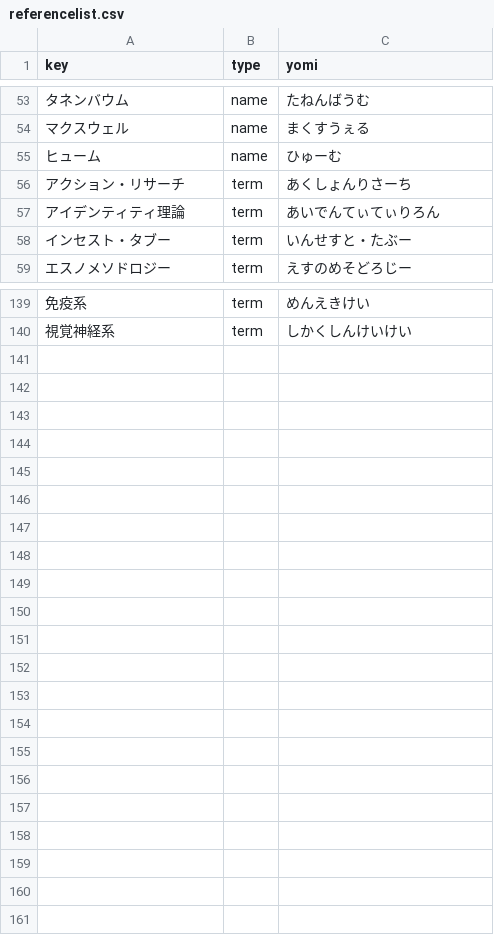
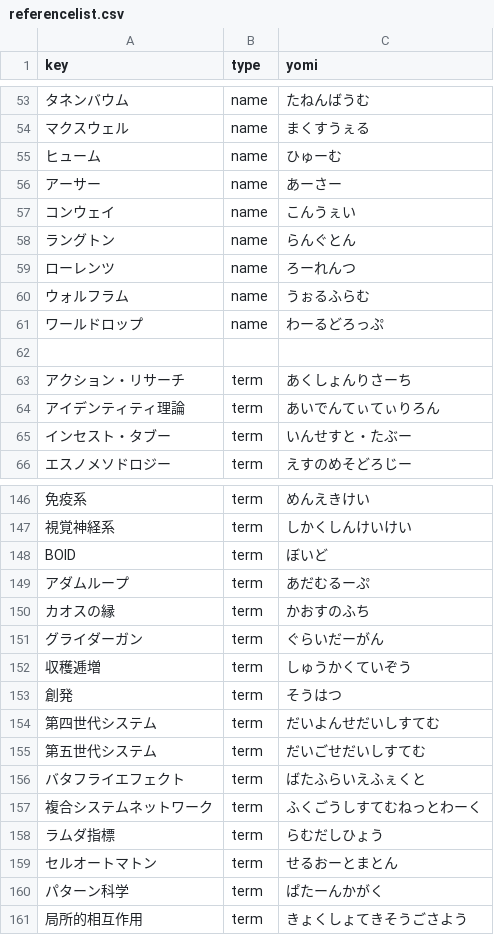
Before and after one commit to kosugitti/psychometrics_syllabus, a CSV file: SocialPsychology/tex/referencelist.csv, drawn as a sheet; only a part is shown, gaps mark what is left out; the diff names each change by its address in the sheet, - before the commit and + after, or states it on an @@ line.

```diff
--- a/SocialPsychology/tex/referencelist.csv
+++ b/SocialPsychology/tex/referencelist.csv
+row 56: アーサー | name | あーさー
+row 57: コンウェイ | name | こんうぇい
+row 58: ラングトン | name | らんぐとん
+row 59: ローレンツ | name | ろーれんつ
+row 60: ウォルフラム | name | うぉるふらむ
+row 61: ワールドロップ | name | わーるどろっぷ
+row 62: (empty)
+row 148: BOID | term | ぼいど
+row 149: アダムループ | term | あだむるーぷ
+row 150: カオスの縁 | term | かおすのふち
+row 151: グライダーガン | term | ぐらいだーがん
+row 152: 収穫逓増 | term | しゅうかくていぞう
+row 153: 創発 | term | そうはつ
+row 154: 第四世代システム | term | だいよんせだいしすてむ
+row 155: 第五世代システム | term | だいごせだいしすてむ
+row 156: バタフライエフェクト | term | ばたふらいえふぇくと
+row 157: 複合システムネットワーク | term | ふくごうしすてむねっとわーく
+row 158: ラムダ指標 | term | らむだしひょう
+row 159: セルオートマトン | term | せるおーとまとん
+row 160: パターン科学 | term | ぱたーんかがく
+row 161: 局所的相互作用 | term | きょくしょてきそうごさよう
```
Also changed, not shown: 59 other files.
